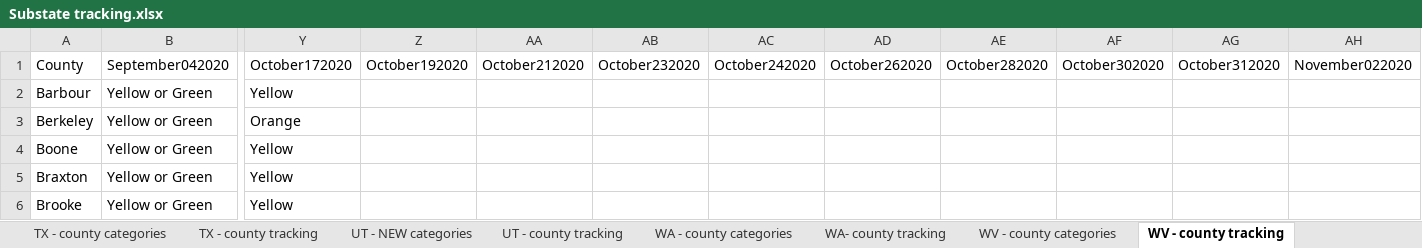
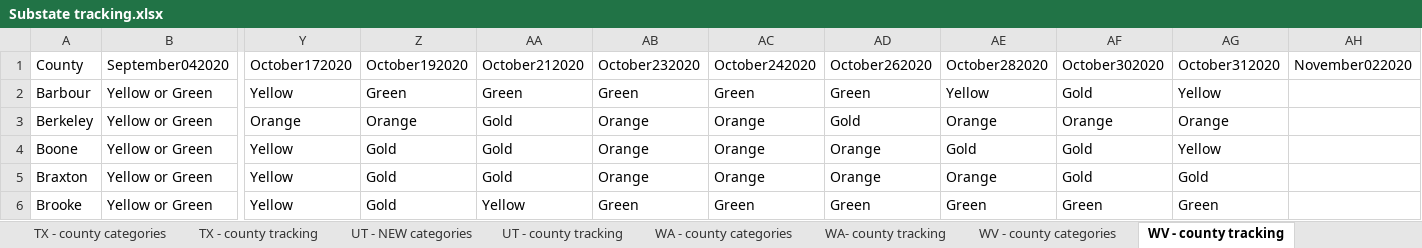
Before and after one commit to COVID19StatePolicy/SocialDistancing, an Excel workbook: source/Substate tracking.xlsx, sheet WV - county tracking, drawn as a sheet; only a part is shown, gaps mark what is left out; values as stored, in another font and other column widths than the file's, no cell formats; the diff covers the shown part only; the diff names each change by its address in the sheet, - before the commit and + after, or states it on an @@ line.

Commit message:
Add files via upload

```diff
--- a/source/Substate tracking.xlsx (sheet WV - county tracking)
+++ b/source/Substate tracking.xlsx (sheet WV - county tracking)
-Z2 (October192020): (empty)
+Z2 (October192020): Green
-AA2 (October212020): (empty)
+AA2 (October212020): Green
-AB2 (October232020): (empty)
+AB2 (October232020): Green
-AC2 (October242020): (empty)
+AC2 (October242020): Green
-AD2 (October262020): (empty)
+AD2 (October262020): Green
-AE2 (October282020): (empty)
+AE2 (October282020): Yellow
-AF2 (October302020): (empty)
+AF2 (October302020): Gold
-AG2 (October312020): (empty)
+AG2 (October312020): Yellow
-Z3 (October192020): (empty)
+Z3 (October192020): Orange
-AA3:AA5 (October212020): (empty)
+AA3:AA5 (October212020): Gold
-AB3:AB5 (October232020): (empty)
+AB3:AB5 (October232020): Orange
-AC3:AC5 (October242020): (empty)
+AC3:AC5 (October242020): Orange
-AD3 (October262020): (empty)
+AD3 (October262020): Gold
-AE3 (October282020): (empty)
+AE3 (October282020): Orange
-AF3 (October302020): (empty)
+AF3 (October302020): Orange
-AG3 (October312020): (empty)
+AG3 (October312020): Orange
-Z4:Z6 (October192020): (empty)
+Z4:Z6 (October192020): Gold
-AD4:AD5 (October262020): (empty)
+AD4:AD5 (October262020): Orange
-AE4 (October282020): (empty)
+AE4 (October282020): Gold
-AF4:AF5 (October302020): (empty)
+AF4:AF5 (October302020): Gold
-AG4 (October312020): (empty)
+AG4 (October312020): Yellow
-AE5 (October282020): (empty)
+AE5 (October282020): Orange
-AG5 (October312020): (empty)
+AG5 (October312020): Gold
-AA6 (October212020): (empty)
+AA6 (October212020): Yellow
-AB6 (October232020): (empty)
+AB6 (October232020): Green
-AC6 (October242020): (empty)
+AC6 (October242020): Green
-AD6 (October262020): (empty)
+AD6 (October262020): Green
-AE6 (October282020): (empty)
+AE6 (October282020): Green
-AF6 (October302020): (empty)
+AF6 (October302020): Green
-AG6 (October312020): (empty)
+AG6 (October312020): Green
```
Also changed, not shown: 400 edited cells elsewhere in this sheet, sheet CO - county tracking, sheet AZ - county tracking, sheet OR - county tracking, sheet UT - county tracking, sheet CA - county tracking, sheet IN - county tracking, NEW, 1 more sheet, other sheet tabs, cell formats.
